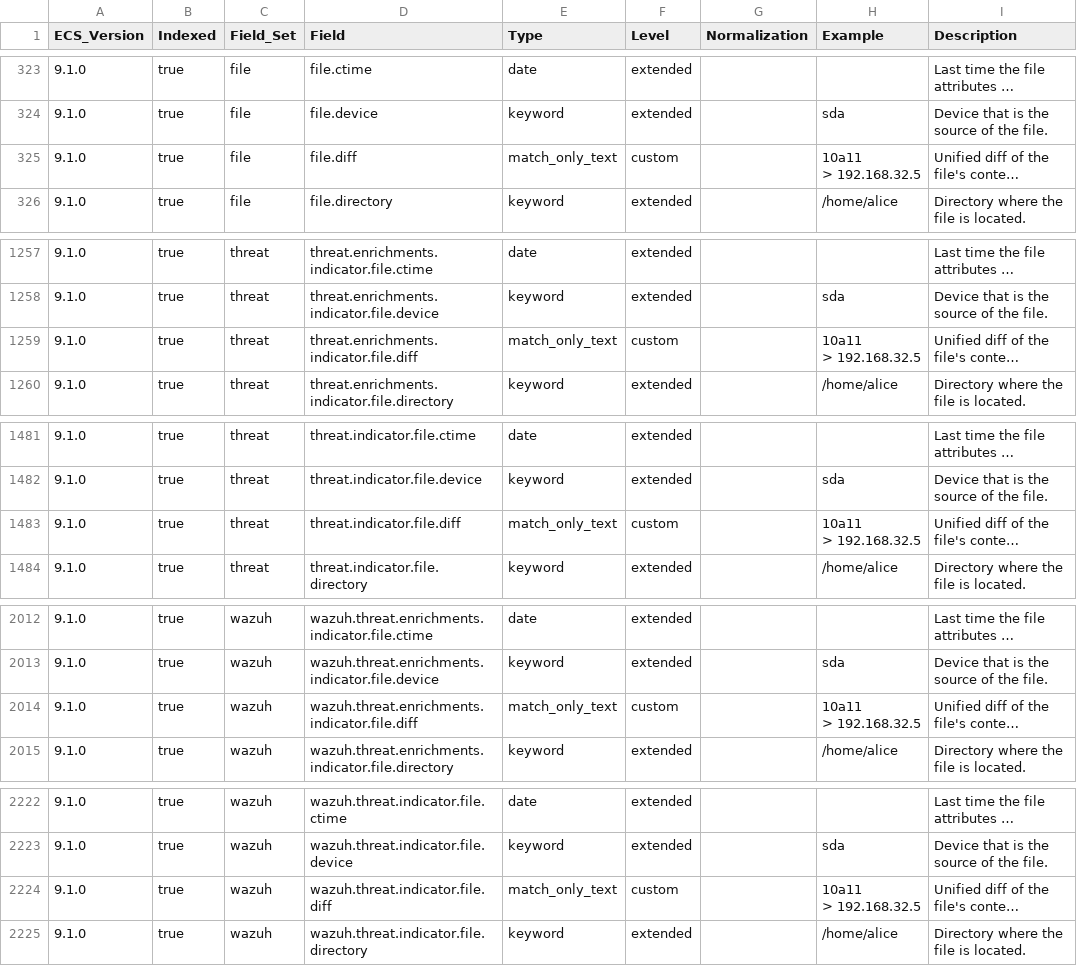
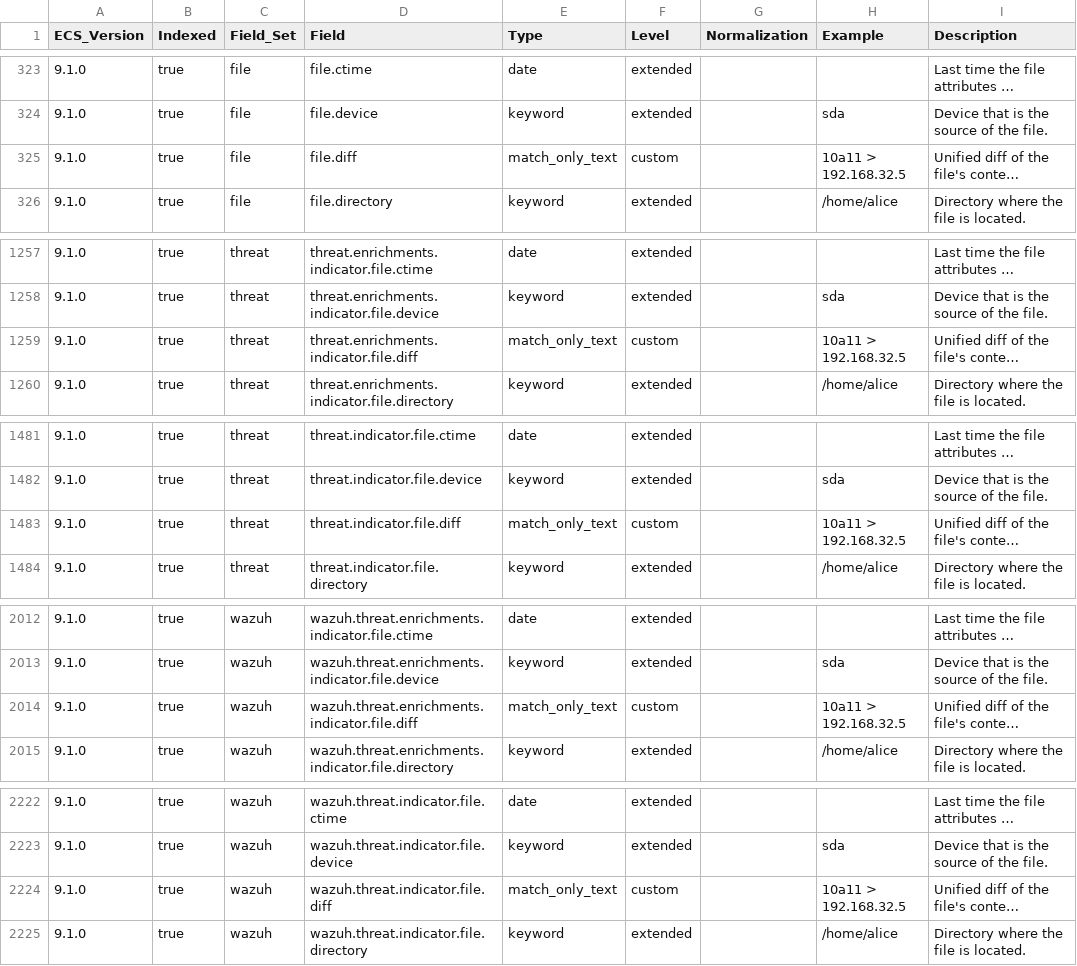
Before and after one commit to wazuh/wazuh-indexer-plugins, a CSV file: wcs/stateless/events/findings/docs/fields.csv, drawn as a sheet; only a part is shown, gaps mark what is left out; long unchanged cells end in …; ↵ is a line break in a cell; the diff names each change by its address in the sheet, - before the commit and + after, or states it on an @@ line.

```diff
--- a/wcs/stateless/events/findings/docs/fields.csv
+++ b/wcs/stateless/events/findings/docs/fields.csv
-H325 (Example): 10a11 ↵ > 192.168.32.5
+H325 (Example): 10a11 > 192.168.32.5
-H1259 (Example): 10a11 ↵ > 192.168.32.5
+H1259 (Example): 10a11 > 192.168.32.5
-H1483 (Example): 10a11 ↵ > 192.168.32.5
+H1483 (Example): 10a11 > 192.168.32.5
-H2014 (Example): 10a11 ↵ > 192.168.32.5
+H2014 (Example): 10a11 > 192.168.32.5
-H2224 (Example): 10a11 ↵ > 192.168.32.5
+H2224 (Example): 10a11 > 192.168.32.5
```
Also changed, not shown: wcs/stateless/events/main/docs/fields.csv, 3 other files.
